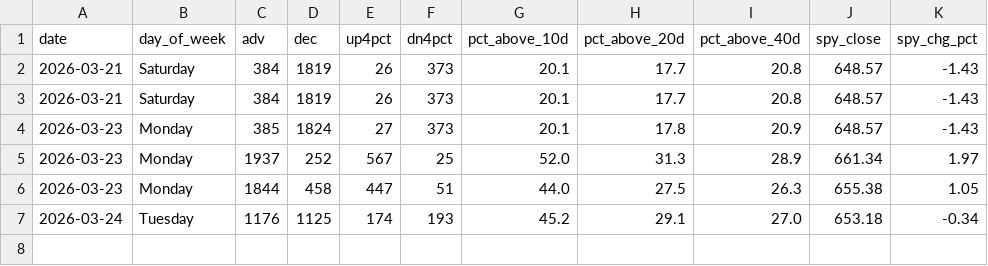
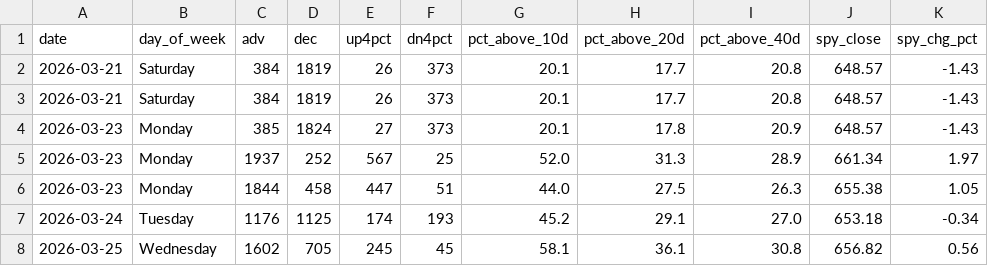
Before and after one commit to VamsiKrishna2021/alpha-engine, a CSV file: data/breadth_history.csv, drawn as a sheet.

```diff
--- a/data/breadth_history.csv
+++ b/data/breadth_history.csv
@@ -7 +7,2 @@ date,day_of_week,adv,dec,up4pct,dn4pct,pct_above_10d,pct_above_20d,pct_above_40d
 2026-03-24,Tuesday,1176,1125,174,193,45.2,29.1,27.0,653.18,-0.34
+2026-03-25,Wednesday,1602,705,245,45,58.1,36.1,30.8,656.82,0.56
```
Also changed, not shown: data/regime_history.csv, 3 other files.
